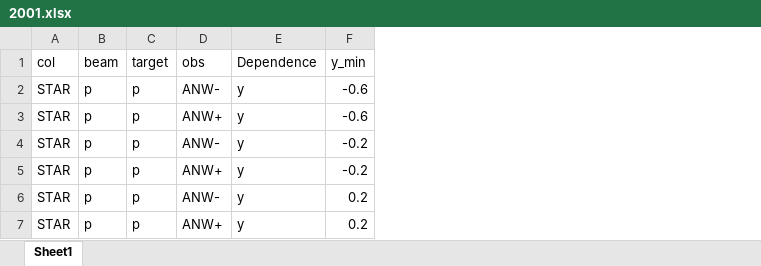
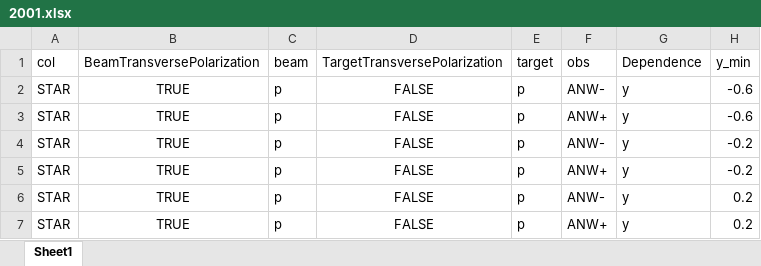
Before and after one commit to jc014/jam3d-1, an Excel workbook: database/dy/expdata/2001.xlsx, sheet Sheet1, drawn as a sheet; only a part is shown; values as stored, in another font and other column widths than the file's, no borders; the diff names each change by its address in the sheet, - before the commit and + after, or states it on an @@ line.

Commit message:
data

```diff
--- a/database/dy/expdata/2001.xlsx (sheet Sheet1)
+++ b/database/dy/expdata/2001.xlsx (sheet Sheet1)
+column B (BeamTransversePolarization), rows 2-7: all TRUE
+column D (TargetTransversePolarization), rows 2-7: all FALSE
```
Also changed, not shown: database/dy/expdata/2000.xlsx, database/dy/expdata/2002.xlsx.
